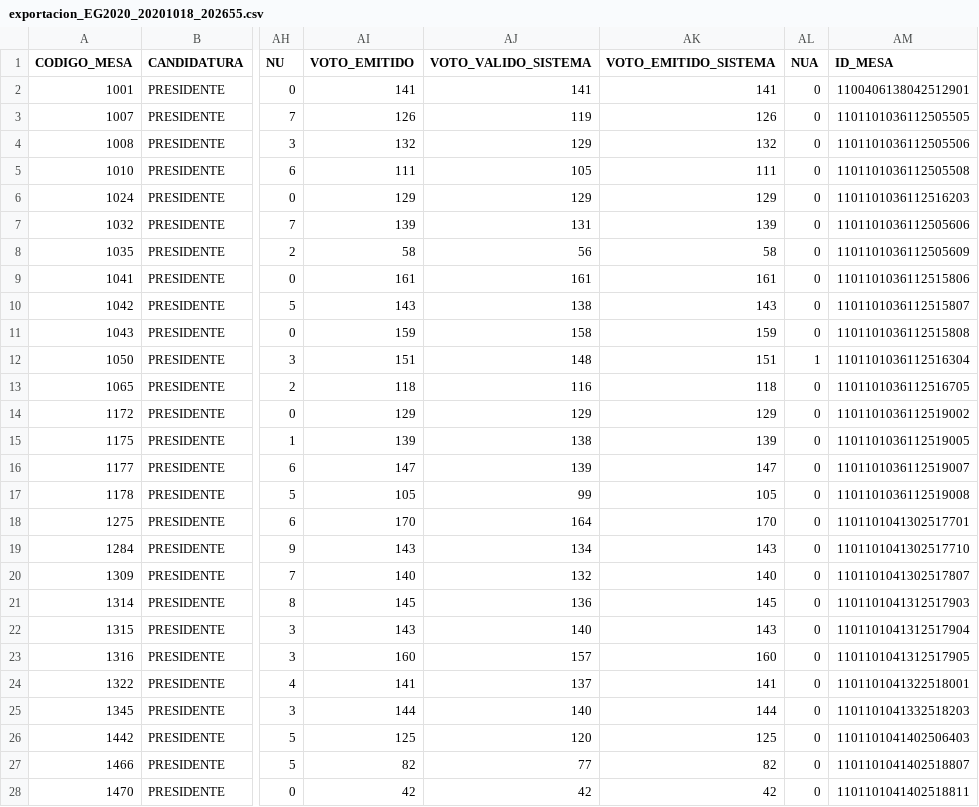
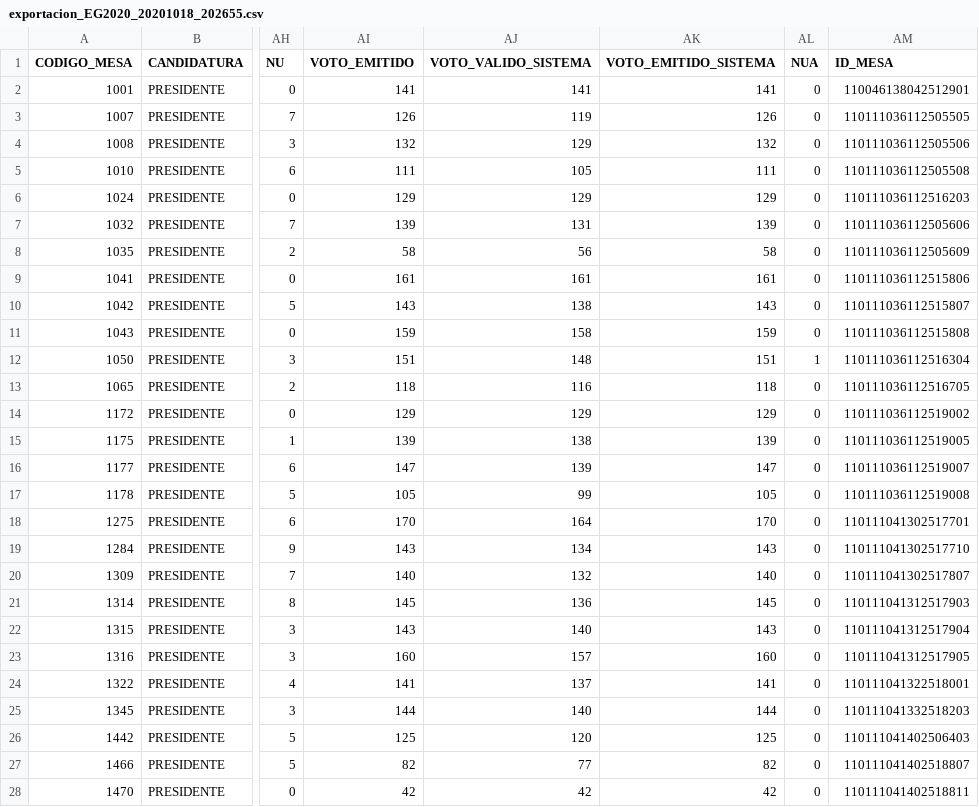
Before and after one commit to EBol20/elec-bol20, a CSV file: elec_bol20/datos_1_intermedios/2020/comp/exportacion_EG2020_20201018_202655.csv, drawn as a sheet; only a part is shown, gaps mark what is left out; the diff covers the shown part only; the diff names each change by its address in the sheet, - before the commit and + after, or states it on an @@ line.

```diff
--- a/elec_bol20/datos_1_intermedios/2020/comp/exportacion_EG2020_20201018_202655.csv
+++ b/elec_bol20/datos_1_intermedios/2020/comp/exportacion_EG2020_20201018_202655.csv
-AM2 (ID_MESA): 1100406138042512901
+AM2 (ID_MESA): 110046138042512901
-AM3 (ID_MESA): 1101101036112505505
+AM3 (ID_MESA): 110111036112505505
-AM4 (ID_MESA): 1101101036112505506
+AM4 (ID_MESA): 110111036112505506
-AM5 (ID_MESA): 1101101036112505508
+AM5 (ID_MESA): 110111036112505508
-AM6 (ID_MESA): 1101101036112516203
+AM6 (ID_MESA): 110111036112516203
-AM7 (ID_MESA): 1101101036112505606
+AM7 (ID_MESA): 110111036112505606
-AM8 (ID_MESA): 1101101036112505609
+AM8 (ID_MESA): 110111036112505609
-AM9 (ID_MESA): 1101101036112515806
+AM9 (ID_MESA): 110111036112515806
-AM10 (ID_MESA): 1101101036112515807
+AM10 (ID_MESA): 110111036112515807
-AM11 (ID_MESA): 1101101036112515808
+AM11 (ID_MESA): 110111036112515808
-AM12 (ID_MESA): 1101101036112516304
+AM12 (ID_MESA): 110111036112516304
-AM13 (ID_MESA): 1101101036112516705
+AM13 (ID_MESA): 110111036112516705
-AM14 (ID_MESA): 1101101036112519002
+AM14 (ID_MESA): 110111036112519002
-AM15 (ID_MESA): 1101101036112519005
+AM15 (ID_MESA): 110111036112519005
-AM16 (ID_MESA): 1101101036112519007
+AM16 (ID_MESA): 110111036112519007
-AM17 (ID_MESA): 1101101036112519008
+AM17 (ID_MESA): 110111036112519008
-AM18 (ID_MESA): 1101101041302517701
+AM18 (ID_MESA): 110111041302517701
-AM19 (ID_MESA): 1101101041302517710
+AM19 (ID_MESA): 110111041302517710
-AM20 (ID_MESA): 1101101041302517807
+AM20 (ID_MESA): 110111041302517807
-AM21 (ID_MESA): 1101101041312517903
+AM21 (ID_MESA): 110111041312517903
-AM22 (ID_MESA): 1101101041312517904
+AM22 (ID_MESA): 110111041312517904
-AM23 (ID_MESA): 1101101041312517905
+AM23 (ID_MESA): 110111041312517905
-AM24 (ID_MESA): 1101101041322518001
+AM24 (ID_MESA): 110111041322518001
-AM25 (ID_MESA): 1101101041332518203
+AM25 (ID_MESA): 110111041332518203
-AM26 (ID_MESA): 1101101041402506403
+AM26 (ID_MESA): 110111041402506403
-AM27 (ID_MESA): 1101101041402518807
+AM27 (ID_MESA): 110111041402518807
-AM28 (ID_MESA): 1101101041402518811
+AM28 (ID_MESA): 110111041402518811
```
Also changed, not shown: 19 edited cells elsewhere in this file, elec_bol20/datos_1_intermedios/2020/comp/exportacion_EG2020_actual.csv, 1 other file.
